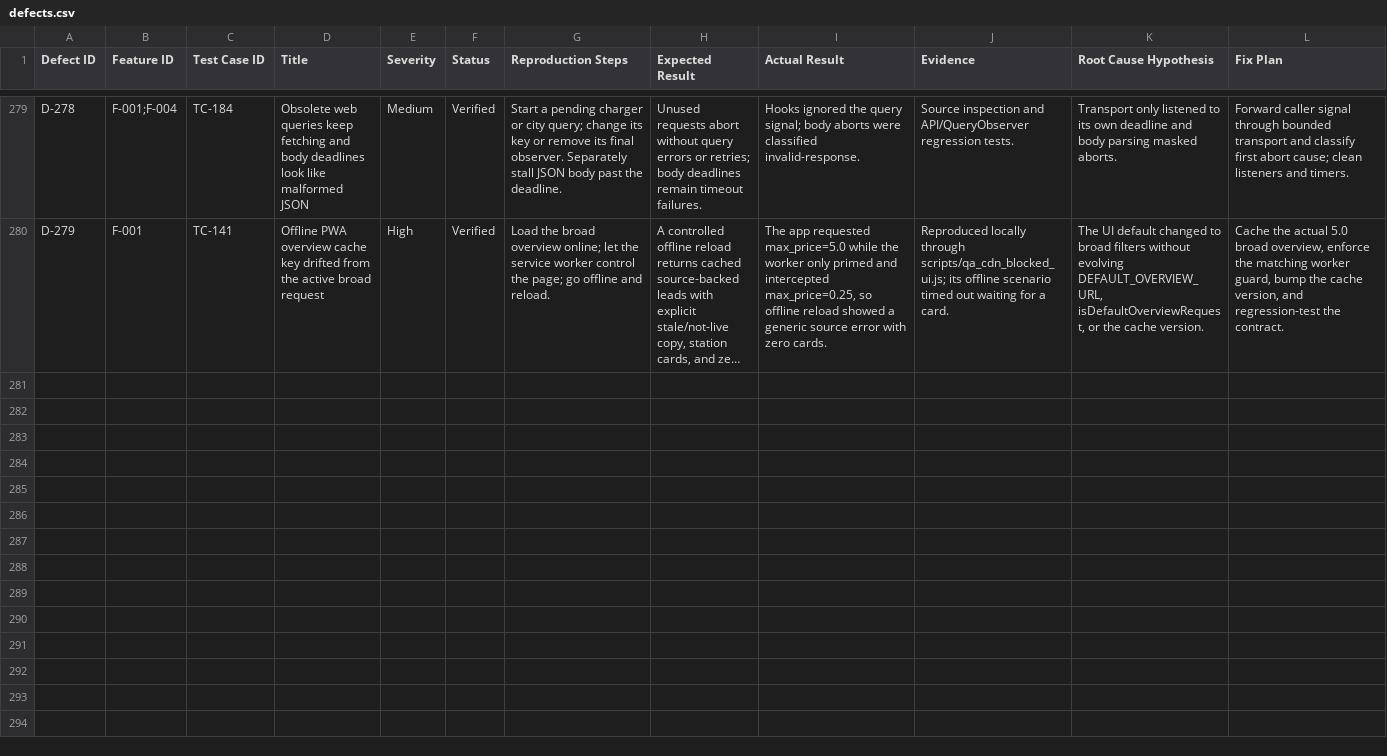
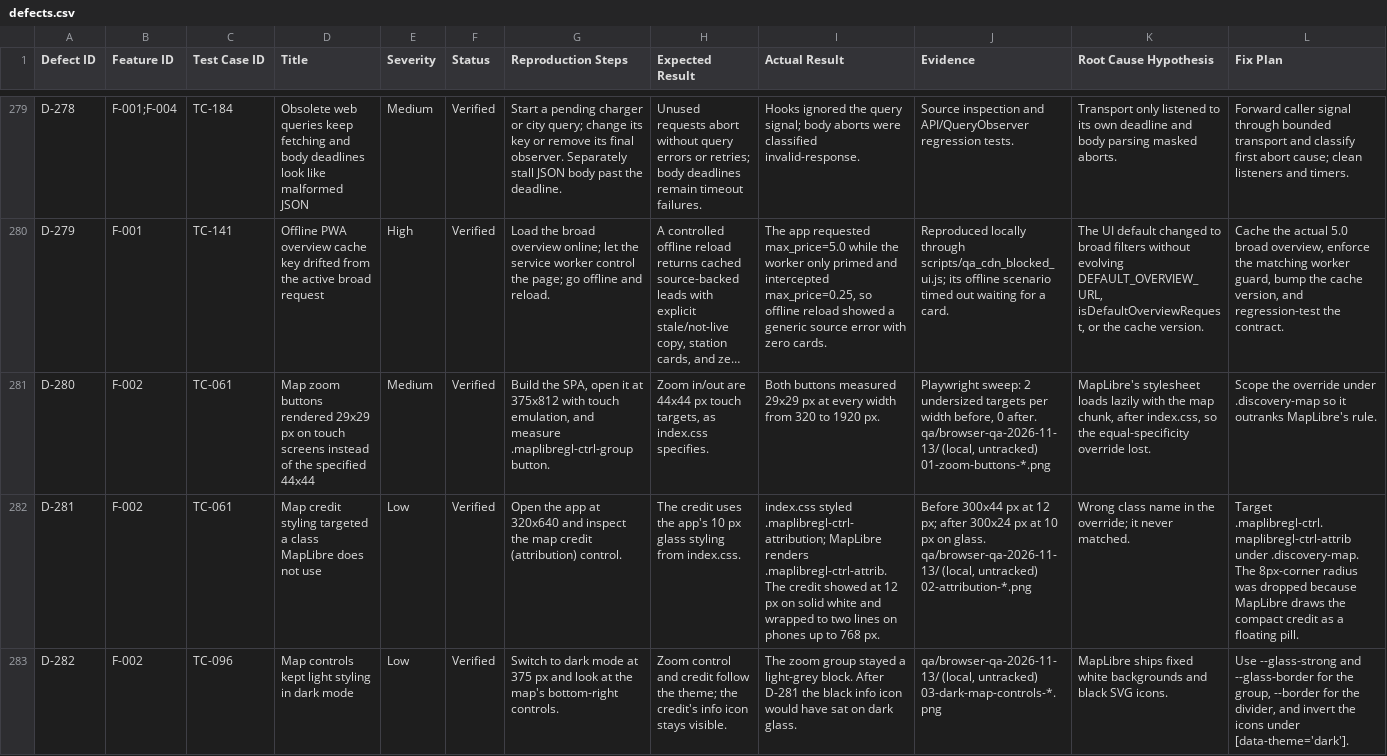
Before and after one commit to arsiktech/voltago, a CSV file: qa/defects.csv, drawn as a sheet; only a part is shown, gaps mark what is left out; long unchanged cells end in …; rows hold the shown columns only; the diff covers the shown part only; the diff names each change by its address in the sheet, - before the commit and + after, or states it on an @@ line.

```diff
--- a/qa/defects.csv
+++ b/qa/defects.csv
+row 281: D-280 | F-002 | TC-061 | Map zoom buttons rendered 29x29 px on touch screens instead of the specified 44x44 | Medium | Verified | Build the SPA, open it at 375x812 with touch emulation, and measure .maplibregl-ctrl-group button. | Zoom in/out are 44x44 px touch targets, as index.css specifies. | Both buttons measured 29x29 px at every width from 320 to 1920 px. | Playwright sweep: 2 undersized targets per width before, 0 after. qa/browser-qa-2026-11-13/ (local, untracked) 01-zoom-buttons-*.png | MapLibre's stylesheet loads lazily with the map chunk, after index.css, so the equal-specificity override lost. | Scope the override under .discovery-map so it outranks MapLibre's rule.
+row 282: D-281 | F-002 | TC-061 | Map credit styling targeted a class MapLibre does not use | Low | Verified | Open the app at 320x640 and inspect the map credit (attribution) control. | The credit uses the app's 10 px glass styling from index.css. | index.css styled .maplibregl-ctrl-attribution; MapLibre renders .maplibregl-ctrl-attrib. The credit showed at 12 px on solid white and wrapped to two lines on phones up to 768 px. | Before 300x44 px at 12 px; after 300x24 px at 10 px on glass. qa/browser-qa-2026-11-13/ (local, untracked) 02-attribution-*.png | Wrong class name in the override; it never matched. | Target .maplibregl-ctrl.maplibregl-ctrl-attrib under .discovery-map. The 8px-corner radius was dropped because MapLibre draws the compact credit as a floating pill.
+row 283: D-282 | F-002 | TC-096 | Map controls kept light styling in dark mode | Low | Verified | Switch to dark mode at 375 px and look at the map's bottom-right controls. | Zoom control and credit follow the theme; the credit's info icon stays visible. | The zoom group stayed a light-grey block. After D-281 the black info icon would have sat on dark glass. | qa/browser-qa-2026-11-13/ (local, untracked) 03-dark-map-controls-*.png | MapLibre ships fixed white backgrounds and black SVG icons. | Use --glass-strong and --glass-border for the group, --border for the divider, and invert the icons under [data-theme='dark'].
```
Also changed, not shown: 2 added rows elsewhere in this file, 3 other files.
